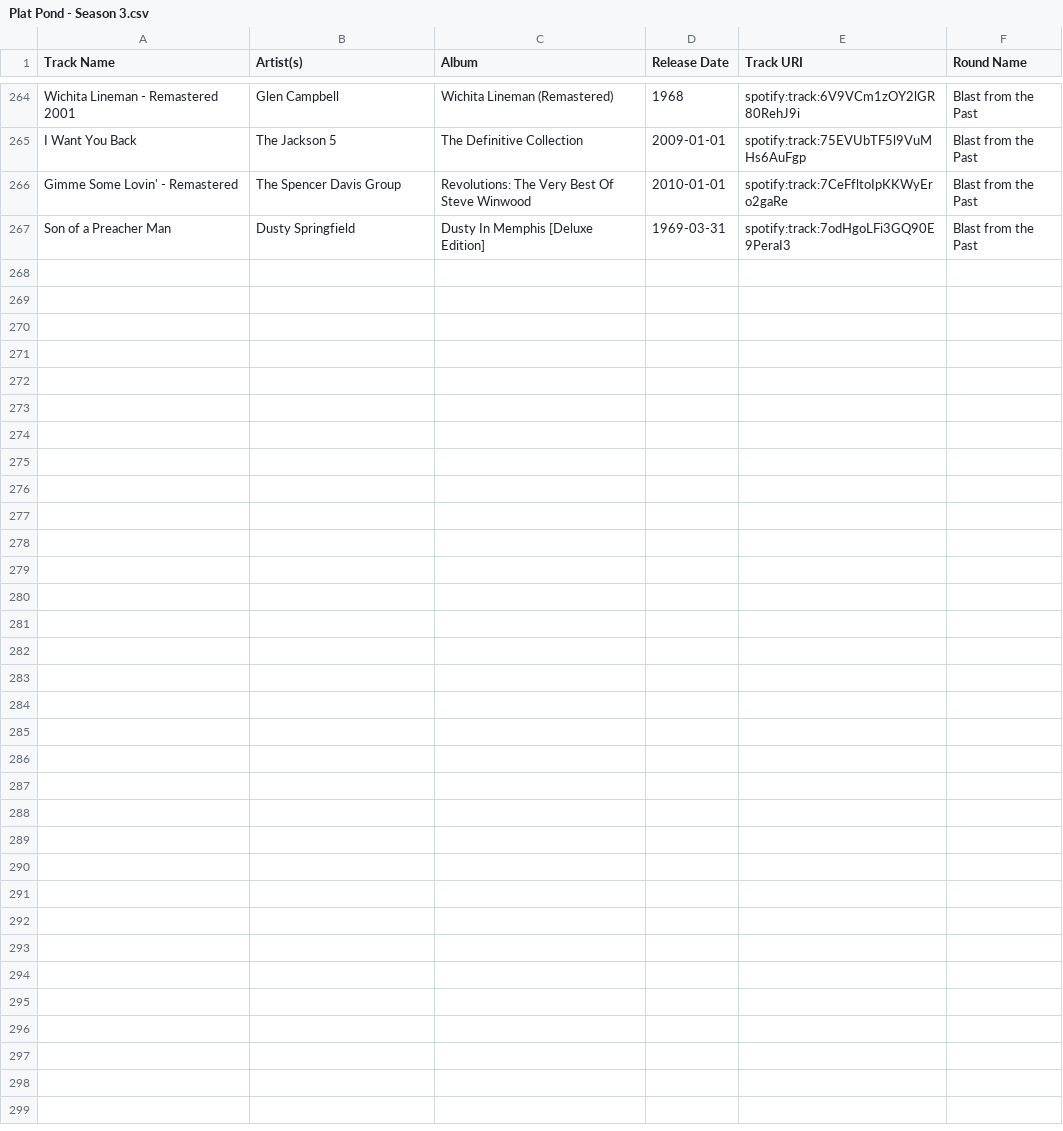
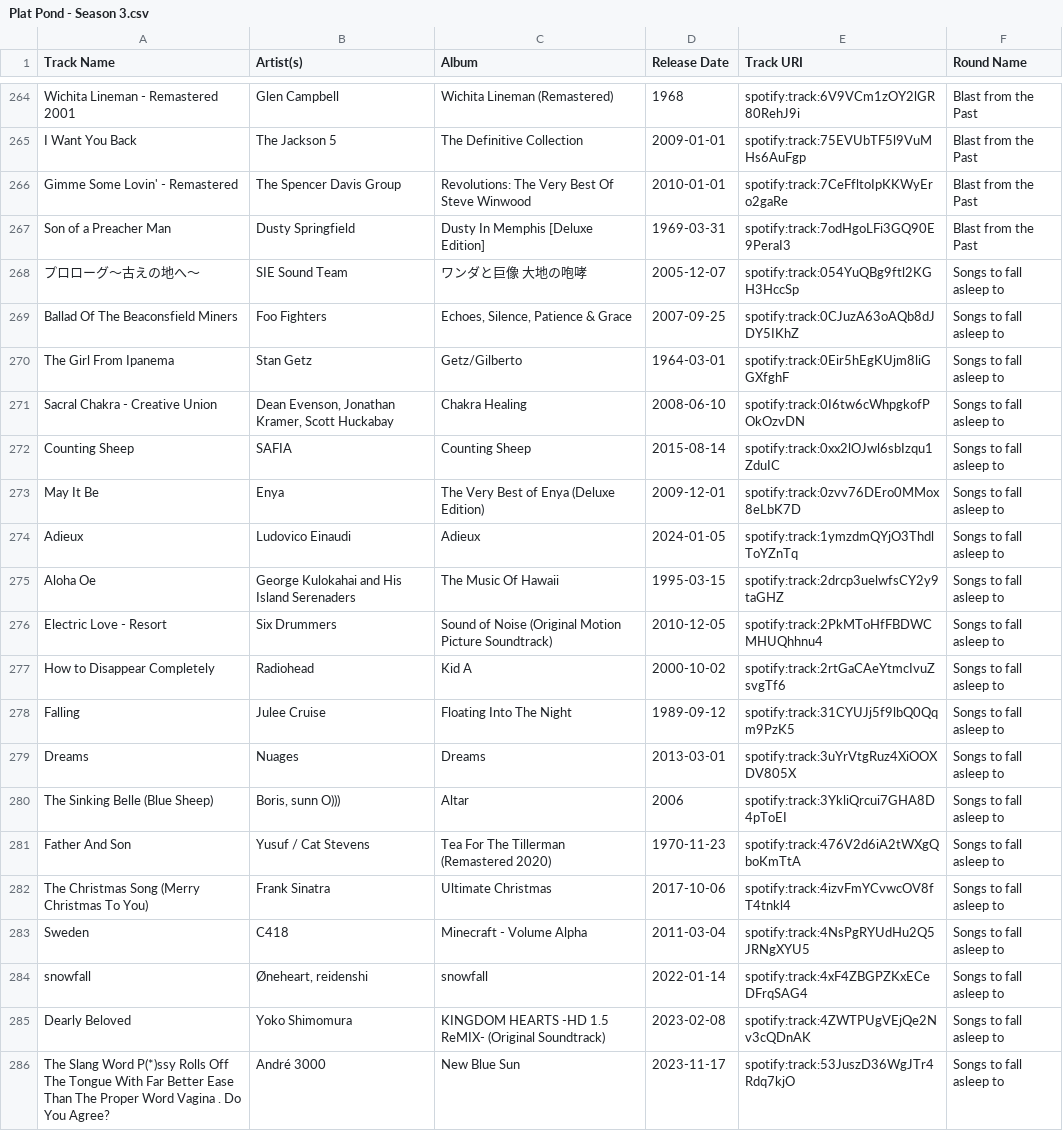
Before and after one commit to catalyst518/MusicLeague, a CSV file: Plat Pond - Season 3.csv, drawn as a sheet; only a part is shown, gaps mark what is left out; the diff covers the shown part only.

Commit message:
Add "Songs to fall asleep to"

```diff
--- a/Plat Pond - Season 3.csv
+++ b/Plat Pond - Season 3.csv
@@ -267 +267,20 @@ Gimme Some Lovin' - Remastered,The Spencer Davis Group,Revolutions: The Very Bes
 Son of a Preacher Man,Dusty Springfield,Dusty In Memphis [Deluxe Edition],1969-03-31,spotify:track:7odHgoLFi3GQ90E9PeraI3,Blast from the Past
+プロローグ～古えの地へ～,SIE Sound Team,ワンダと巨像 大地の咆哮,2005-12-07,spotify:track:054YuQBg9ftl2KGH3HccSp,Songs to fall asleep to
+Ballad Of The Beaconsfield Miners,Foo Fighters,"Echoes, Silence, Patience & Grace",2007-09-25,spotify:track:0CJuzA63oAQb8dJDY5IKhZ,Songs to fall asleep to
+The Girl From Ipanema,Stan Getz,Getz/Gilberto,1964-03-01,spotify:track:0Eir5hEgKUjm8liGGXfghF,Songs to fall asleep to
+Sacral Chakra - Creative Union,"Dean Evenson, Jonathan Kramer, Scott Huckabay",Chakra Healing,2008-06-10,spotify:track:0I6tw6cWhpgkofPOkOzvDN,Songs to fall asleep to
+Counting Sheep,SAFIA,Counting Sheep,2015-08-14,spotify:track:0xx2lOJwl6sbIzqu1ZduIC,Songs to fall asleep to
+May It Be,Enya,The Very Best of Enya (Deluxe Edition),2009-12-01,spotify:track:0zvv76DEro0MMox8eLbK7D,Songs to fall asleep to
+Adieux,Ludovico Einaudi,Adieux,2024-01-05,spotify:track:1ymzdmQYjO3ThdlToYZnTq,Songs to fall asleep to
+Aloha Oe,George Kulokahai and His Island Serenaders,The Music Of Hawaii,1995-03-15,spotify:track:2drcp3uelwfsCY2y9taGHZ,Songs to fall asleep to
+Electric Love - Resort,Six Drummers,Sound of Noise (Original Motion Picture Soundtrack),2010-12-05,spotify:track:2PkMToHfFBDWCMHUQhhnu4,Songs to fall asleep to
+How to Disappear Completely,Radiohead,Kid A,2000-10-02,spotify:track:2rtGaCAeYtmcIvuZsvgTf6,Songs to fall asleep to
+Falling,Julee Cruise,Floating Into The Night,1989-09-12,spotify:track:31CYUJj5f9lbQ0Qqm9PzK5,Songs to fall asleep to
+Dreams,Nuages,Dreams,2013-03-01,spotify:track:3uYrVtgRuz4XiOOXDV805X,Songs to fall asleep to
+The Sinking Belle (Blue Sheep),"Boris, sunn O)))",Altar,2006,spotify:track:3YkliQrcui7GHA8D4pToEI,Songs to fall asleep to
+Father And Son,Yusuf / Cat Stevens,Tea For The Tillerman (Remastered 2020),1970-11-23,spotify:track:476V2d6iA2tWXgQboKmTtA,Songs to fall asleep to
+The Christmas Song (Merry Christmas To You),Frank Sinatra,Ultimate Christmas,2017-10-06,spotify:track:4izvFmYCvwcOV8fT4tnkl4,Songs to fall asleep to
+Sweden,C418,Minecraft - Volume Alpha,2011-03-04,spotify:track:4NsPgRYUdHu2Q5JRNgXYU5,Songs to fall asleep to
+snowfall,"Øneheart, reidenshi",snowfall,2022-01-14,spotify:track:4xF4ZBGPZKxECeDFrqSAG4,Songs to fall asleep to
+Dearly Beloved,Yoko Shimomura,KINGDOM HEARTS -HD 1.5 ReMIX- (Original Soundtrack),2023-02-08,spotify:track:4ZWTPUgVEjQe2Nv3cQDnAK,Songs to fall asleep to
+The Slang Word P(*)ssy Rolls Off The Tongue With Far Better Ease Than The Proper Word Vagina . Do You Agree?,André 3000,New Blue Sun,2023-11-17,spotify:track:53JuszD36WgJTr4Rdq7kjO,Songs to fall asleep to
```
Also changed, not shown: 13 added rows elsewhere in this file, Plat Pond - alltime.csv, rounds.csv.
